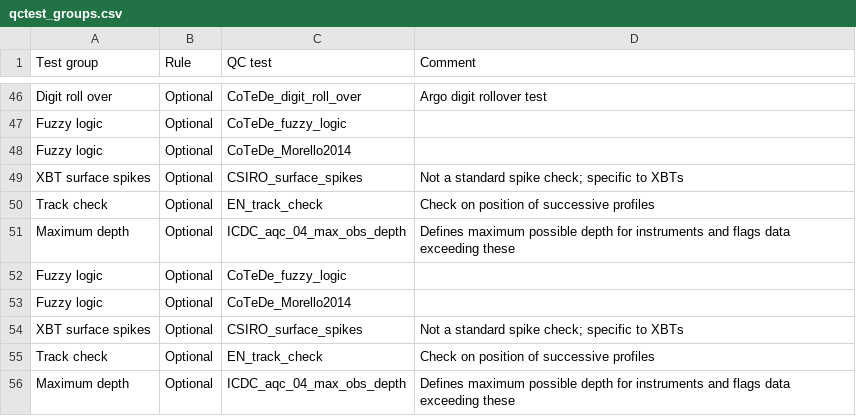
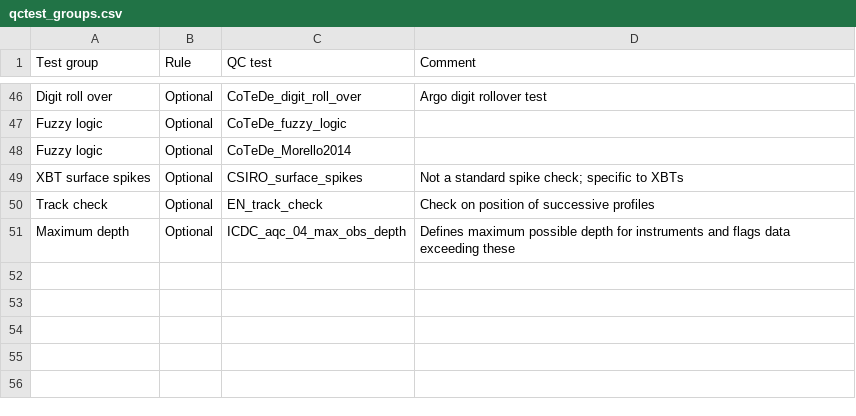
Before and after one commit to IQuOD/AutoQC, a CSV file: qctest_groups.csv, drawn as a sheet; only a part is shown, gaps mark what is left out.

Commit message:
Removed repeated lines from the QC test groups and reinstated recording of training profiles.

```diff
--- a/qctest_groups.csv
+++ b/qctest_groups.csv
@@ -51,6 +51 @@ Track check,Optional,EN_track_check,Check on position of successive profiles
 Maximum depth,Optional,ICDC_aqc_04_max_obs_depth,Defines maximum possible depth for instruments and flags data exceeding these
-Fuzzy logic,Optional,CoTeDe_fuzzy_logic,
-Fuzzy logic,Optional,CoTeDe_Morello2014,
-XBT surface spikes,Optional,CSIRO_surface_spikes,Not a standard spike check; specific to XBTs
-Track check,Optional,EN_track_check,Check on position of successive profiles
-Maximum depth,Optional,ICDC_aqc_04_max_obs_depth,Defines maximum possible depth for instruments and flags data exceeding these
```
Also changed, not shown: 1 other file.
